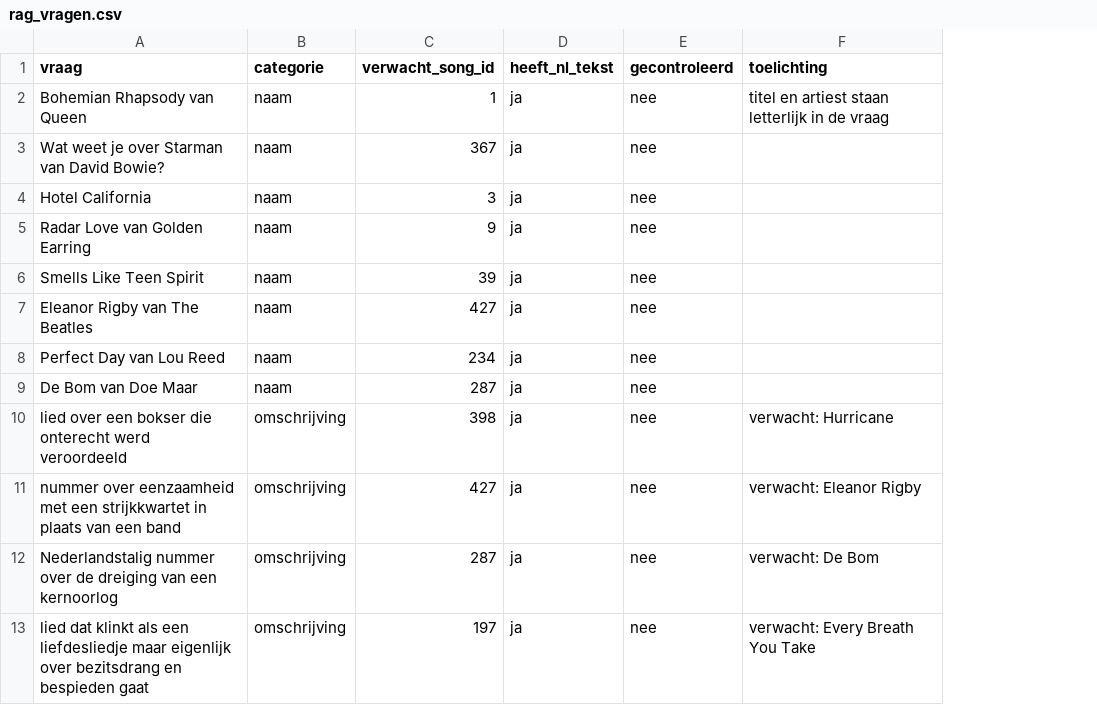
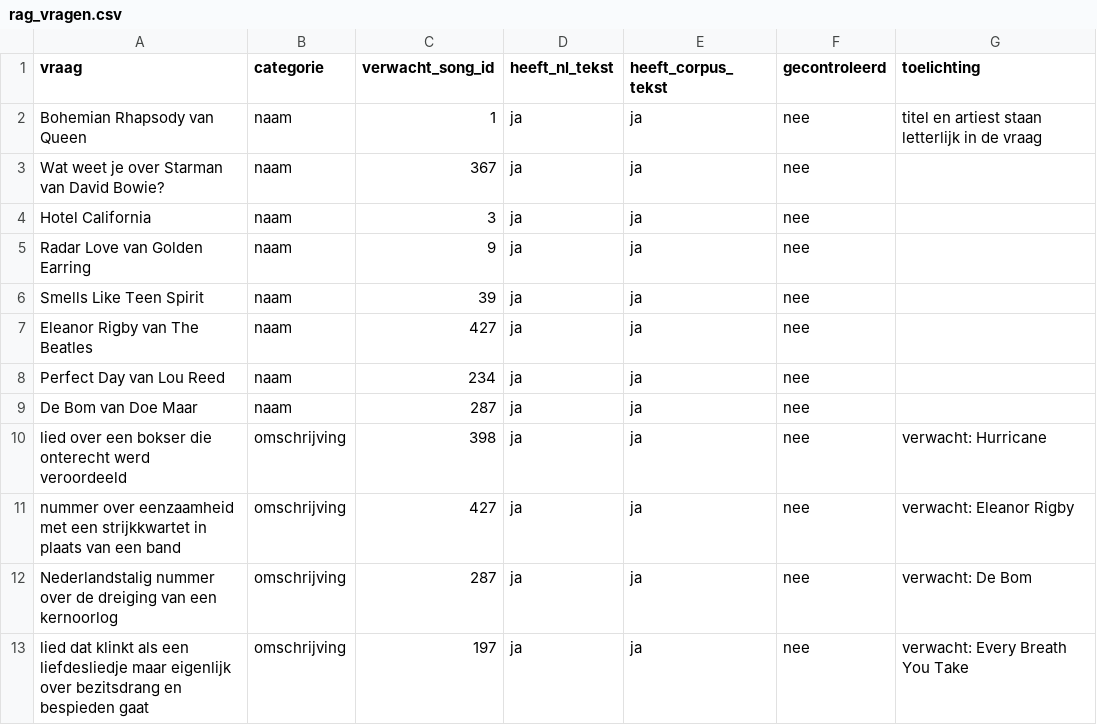
Before and after one commit to martijnwip/top2000-chat, a CSV file: data/rag_vragen.csv, drawn as a sheet; only a part is shown; the diff names each change by its address in the sheet, - before the commit and + after, or states it on an @@ line.

```diff
--- a/data/rag_vragen.csv
+++ b/data/rag_vragen.csv
+column E (heeft_corpus_tekst), rows 2-13: all ja
```
Also changed, not shown: 3 other files.
